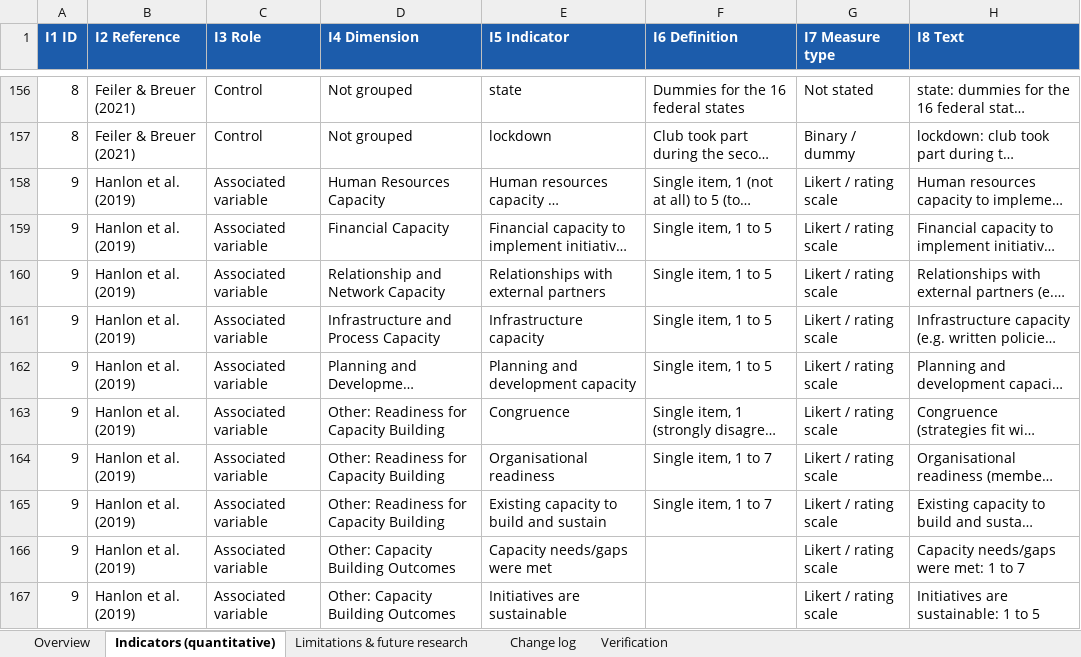
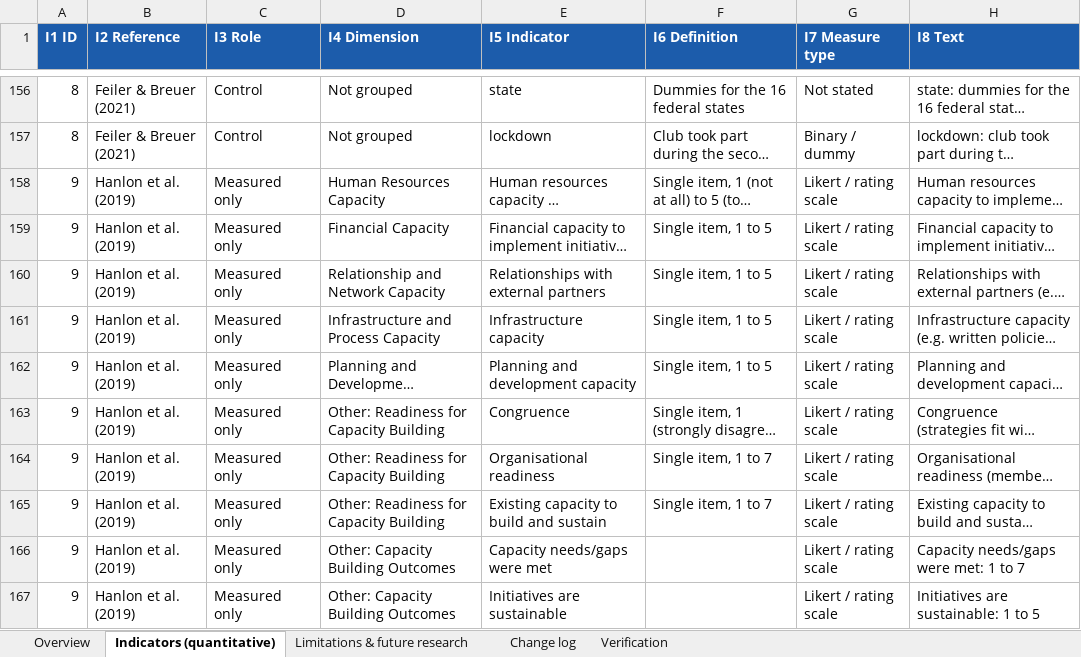
Before and after one commit to sinankprn/sys, an Excel workbook: organised_extraction.xlsx, sheet Indicators (quantitative), drawn as a sheet; only a part is shown, gaps mark what is left out; long unchanged cells end in …; values as stored, in another font and other column widths than the file's, no borders; the diff covers the shown part only; the diff names each change by its address in the sheet, - before the commit and + after, or states it on an @@ line.

```diff
--- a/organised_extraction.xlsx (sheet Indicators (quantitative))
+++ b/organised_extraction.xlsx (sheet Indicators (quantitative))
-C158:C167 (I3 Role): Associated variable
+C158:C167 (I3 Role): Measured only
```
Also changed, not shown: 17 edited cells elsewhere in this sheet, sheet Change log, checklists/paper_02_checklist.xlsx, 5 other files.
